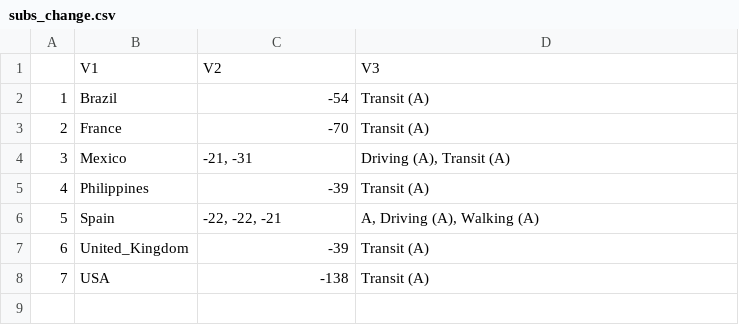
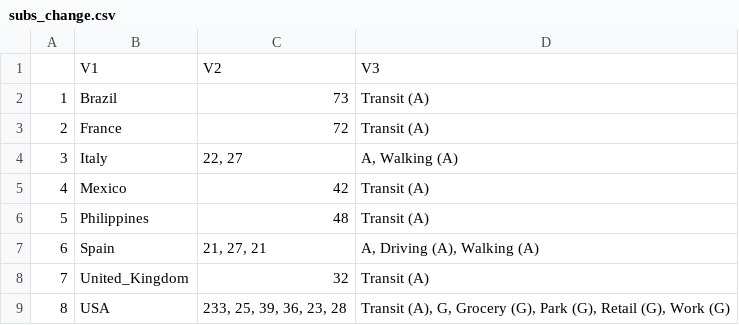
Before and after one commit to pnouvellet/Mobility.2.0, a CSV file: TableModels_comparision/subs_change.csv, drawn as a sheet; addresses are those after the commit; the diff names each change by its address in the sheet, - before the commit and + after, or states it on an @@ line.

```diff
--- a/TableModels_comparision/subs_change.csv
+++ b/TableModels_comparision/subs_change.csv
-C2: -54
+C2: 73
-C3: -70
+C3: 72
+row 4: 3 | Italy | 22, 27 | A, Walking (A)
@@ column A renumbered from row 5 down @@
-C5: -21, -31
+C5: 42
-D5: Driving (A), Transit (A)
+D5: Transit (A)
-C6: -39
+C6: 48
-C7: -22, -22, -21
+C7: 21, 27, 21
-C8: -39
+C8: 32
-C9: -138
+C9: 233, 25, 39, 36, 23, 28
-D9: Transit (A)
+D9: Transit (A), G, Grocery (G), Park (G), Retail (G), Work (G)
```
Also changed, not shown: TableModels_comparision/Best_tc_no_tc_AG.csv, TableModels_comparision/DICs1.csv, 16 other files.
